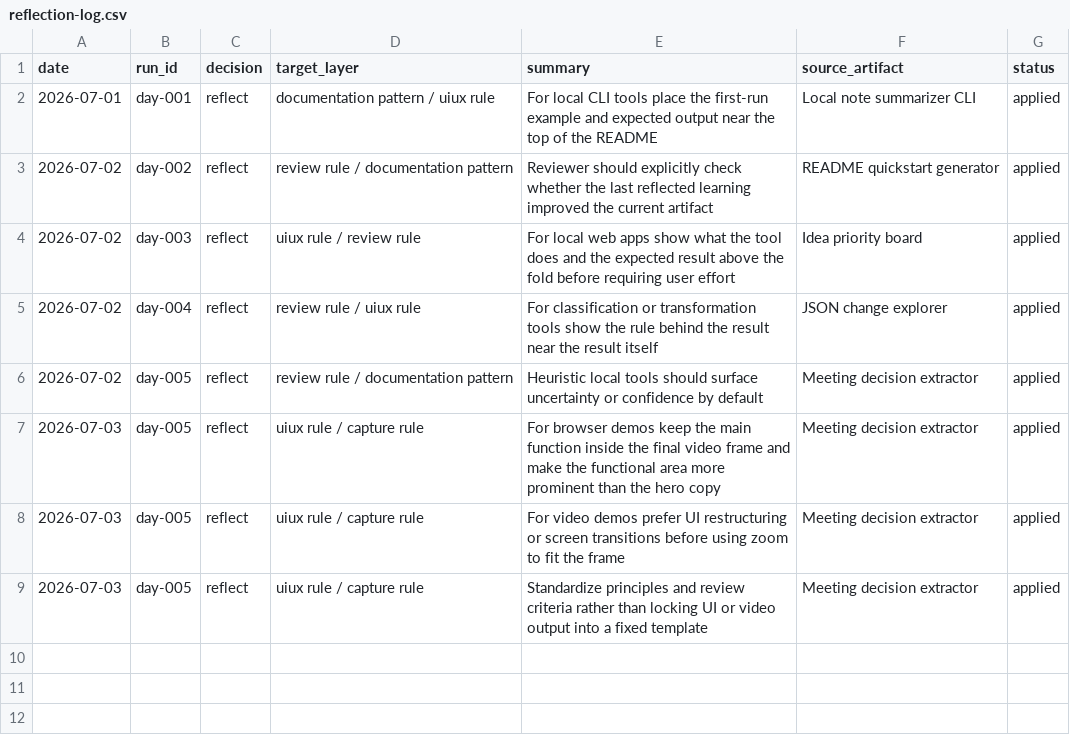
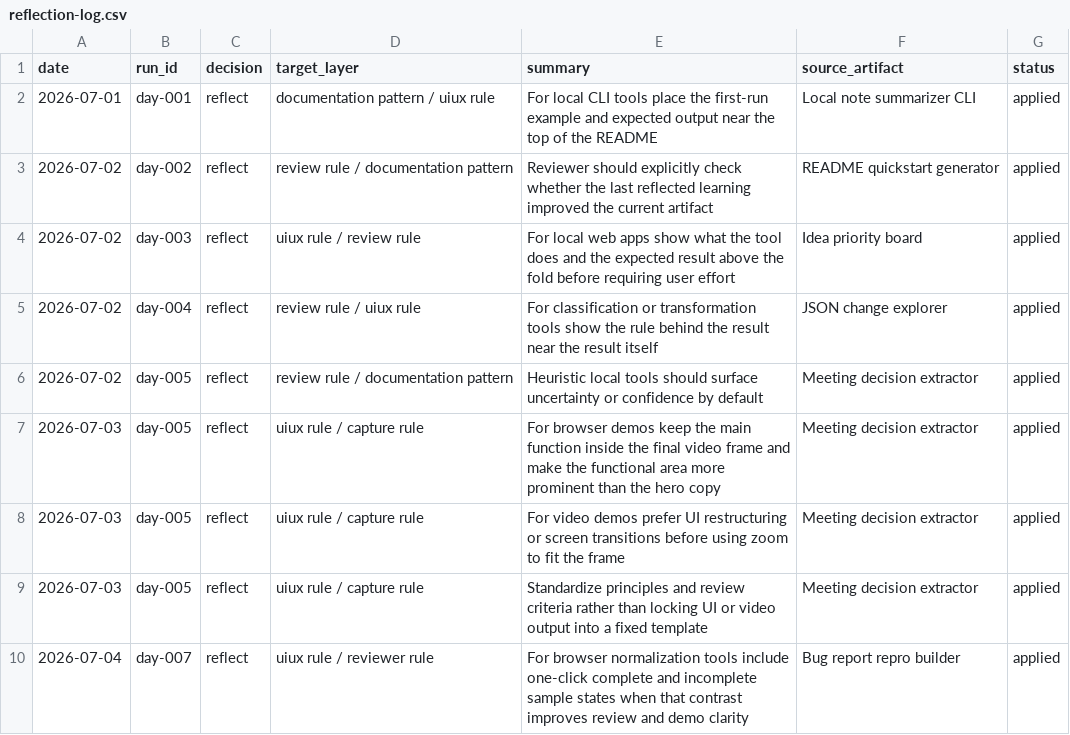
Before and after one commit to IT-Agent-OSS/it-agent, a CSV file: logs/reflection-log.csv, drawn as a sheet.

Commit message:
Reflect Bug report repro builder learning from day-007

```diff
--- a/logs/reflection-log.csv
+++ b/logs/reflection-log.csv
@@ -9 +9,2 @@ date,run_id,decision,target_layer,summary,source_artifact,status
 2026-07-03,day-005,reflect,uiux rule / capture rule,Standardize principles and review criteria rather than locking UI or video output into a fixed template,Meeting decision extractor,applied
+2026-07-04,day-007,reflect,uiux rule / reviewer rule,For browser normalization tools include one-click complete and incomplete sample states when that contrast improves review and demo clarity,Bug report repro builder,applied
```
Also changed, not shown: 2 other files.
